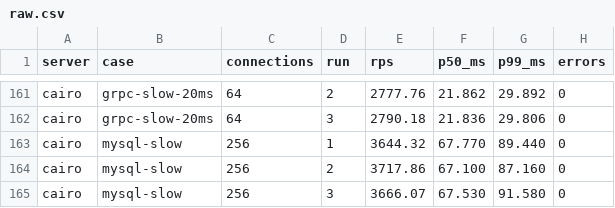
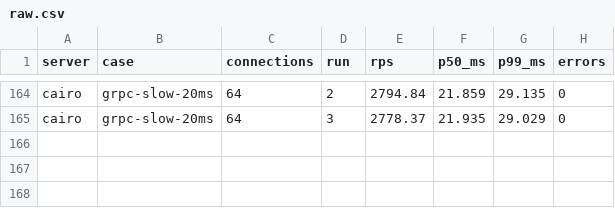
Before and after one commit to cairophp/benchmarks, a CSV file: results/raw.csv, drawn as a sheet; only a part is shown, gaps mark what is left out; removed rows and columns are numbered as before the commit, all else as after; the diff covers the shown part only; the diff names each change by its address in the sheet, - before the commit and + after, or states it on an @@ line.

```diff
--- a/results/raw.csv
+++ b/results/raw.csv
-E164 (rps): 2777.76
+E164 (rps): 2794.84
-F164 (p50_ms): 21.862
+F164 (p50_ms): 21.859
-G164 (p99_ms): 29.892
+G164 (p99_ms): 29.135
-E165 (rps): 2790.18
+E165 (rps): 2778.37
-F165 (p50_ms): 21.836
+F165 (p50_ms): 21.935
-G165 (p99_ms): 29.806
+G165 (p99_ms): 29.029
-row 163: cairo | mysql-slow | 256 | 1 | 3644.32 | 67.770 | 89.440 | 0
-row 164: cairo | mysql-slow | 256 | 2 | 3717.86 | 67.100 | 87.160 | 0
-row 165: cairo | mysql-slow | 256 | 3 | 3666.07 | 67.530 | 91.580 | 0
```
Also changed, not shown: 3 added rows and 120 edited cells elsewhere in this file, 2 other files.
